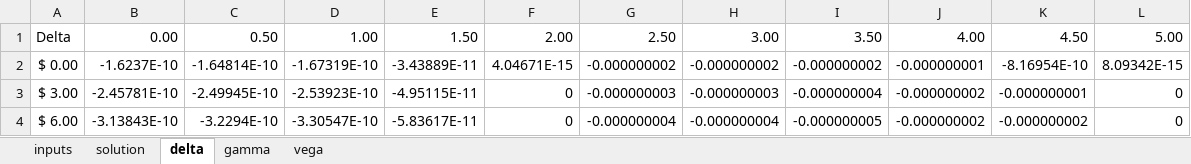
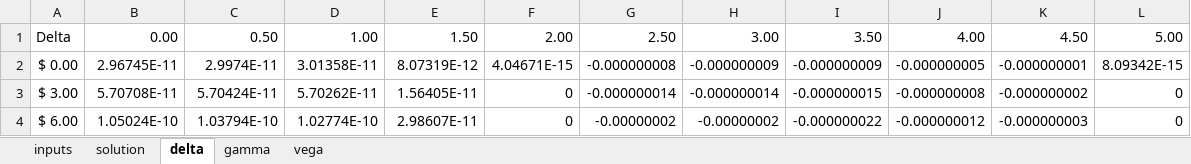
Before and after one commit to jayhsieh/ConvertibleBond, an Excel workbook: excel/DnaTest.xlsx, sheet delta, drawn as a sheet; only a part is shown; values as stored, in another font and other column widths than the file's, no borders; charts and pictures not drawn; the diff covers the shown part only; the diff names each change by its address in the sheet, - before the commit and + after, or states it on an @@ line.

```diff
--- a/excel/DnaTest.xlsx (sheet delta)
+++ b/excel/DnaTest.xlsx (sheet delta)
-B2: -1.6237E-10
+B2: 2.96745E-11
-C2: -1.64814E-10
+C2: 2.9974E-11
-D2: -1.67319E-10
+D2: 3.01358E-11
-E2: -3.43889E-11
+E2: 8.07319E-12
-G2: -0.000000002
+G2: -0.000000008
-H2: -0.000000002
+H2: -0.000000009
-I2: -0.000000002
+I2: -0.000000009
-J2: -0.000000001
+J2: -0.000000005
-K2: -8.16954E-10
+K2: -0.000000001
-B3: -2.45781E-10
+B3: 5.70708E-11
-C3: -2.49945E-10
+C3: 5.70424E-11
-D3: -2.53923E-10
+D3: 5.70262E-11
-E3: -4.95115E-11
+E3: 1.56405E-11
-G3: -0.000000003
+G3: -0.000000014
-H3: -0.000000003
+H3: -0.000000014
-I3: -0.000000004
+I3: -0.000000015
-J3: -0.000000002
+J3: -0.000000008
-K3: -0.000000001
+K3: -0.000000002
-B4: -3.13843E-10
+B4: 1.05024E-10
-C4: -3.2294E-10
+C4: 1.03794E-10
-D4: -3.30547E-10
+D4: 1.02774E-10
-E4: -5.83617E-11
+E4: 2.98607E-11
-G4: -0.000000004
+G4: -0.00000002
-H4: -0.000000004
+H4: -0.00000002
-I4: -0.000000005
+I4: -0.000000022
-J4: -0.000000002
+J4: -0.000000012
-K4: -0.000000002
+K4: -0.000000003
```
Also changed, not shown: 439 edited cells elsewhere in this sheet, sheet gamma, sheet vega, sheet solution, charts or pictures, 9 other files.
